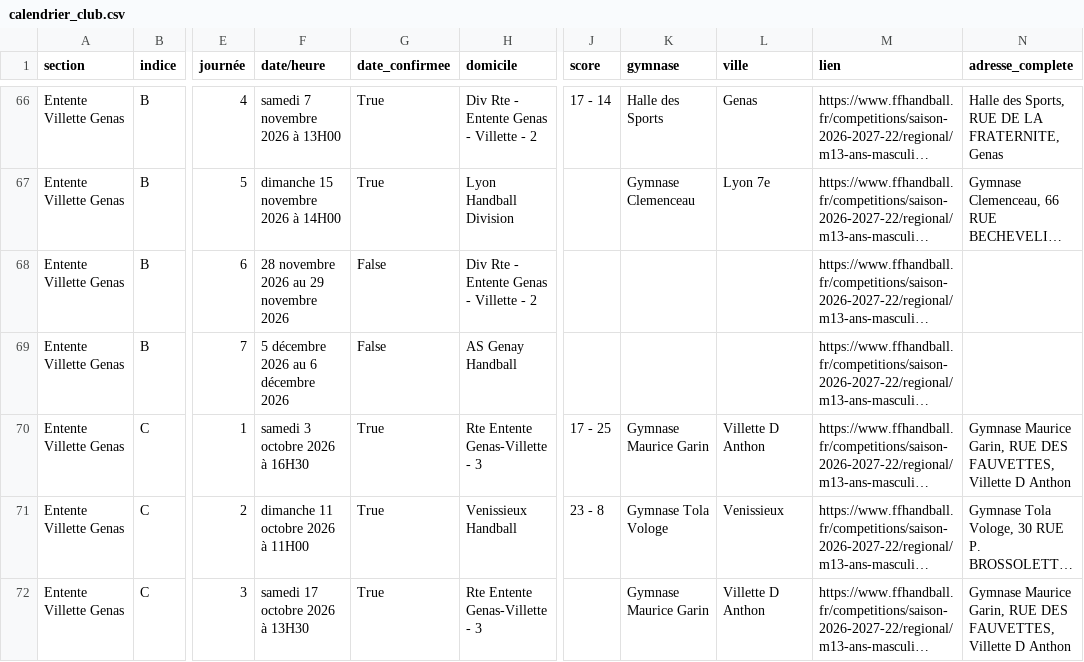
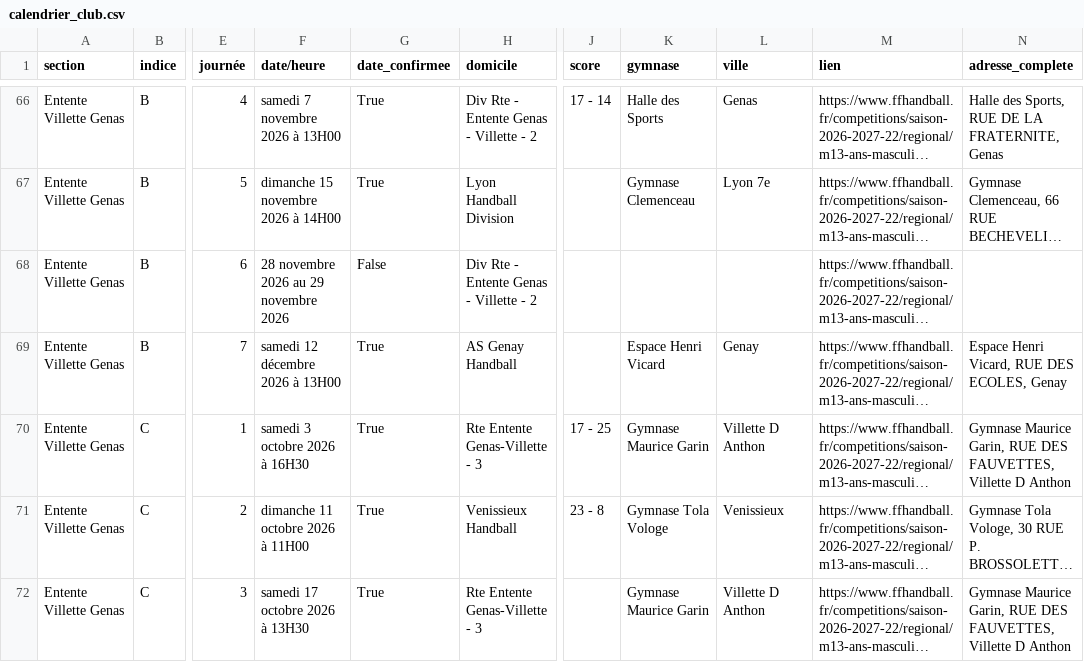
Before and after one commit to sportingvillette/competitions, a CSV file: data/calendrier_club.csv, drawn as a sheet; only a part is shown, gaps mark what is left out; long unchanged cells end in …; the diff covers the shown part only; the diff names each change by its address in the sheet, - before the commit and + after, or states it on an @@ line.

```diff
--- a/data/calendrier_club.csv
+++ b/data/calendrier_club.csv
-F69 (date/heure): 5 décembre 2026 au 6 décembre 2026
+F69 (date/heure): samedi 12 décembre 2026 à 13H00
-G69 (date_confirmee): False
+G69 (date_confirmee): True
-K69 (gymnase): (empty)
+K69 (gymnase): Espace Henri Vicard
-L69 (ville): (empty)
+L69 (ville): Genay
-N69 (adresse_complete): (empty)
+N69 (adresse_complete): Espace Henri Vicard, RUE DES ECOLES, Genay
```
Also changed, not shown: 28 edited cells elsewhere in this file, data/classements_club.csv, 2 other files.
